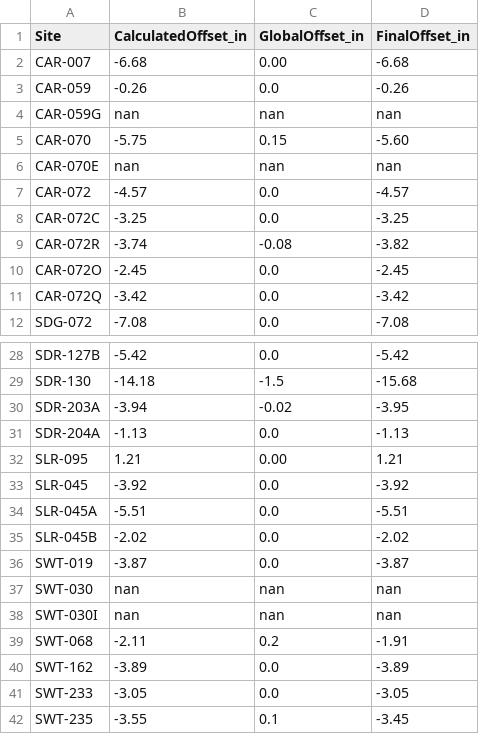
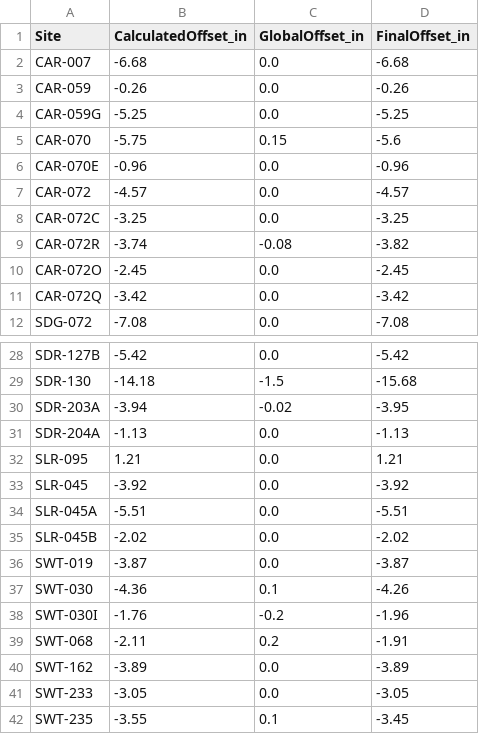
Before and after one commit to 5025-Main/2020_County_LowFlow, a CSV file: Ancillary_files/FinalOffsets_backup.csv, drawn as a sheet; only a part is shown, gaps mark what is left out.

```diff
--- a/Ancillary_files/FinalOffsets_backup.csv
+++ b/Ancillary_files/FinalOffsets_backup.csv
@@ -1,7 +1,7 @@
 Site,CalculatedOffset_in,GlobalOffset_in,FinalOffset_in
-CAR-007,-6.68,0.00,-6.68
+CAR-007,-6.68,0.0,-6.68
 CAR-059,-0.26,0.0,-0.26
-CAR-059G,nan,nan,nan
-CAR-070,-5.75,0.15,-5.60
-CAR-070E,nan,nan,nan
+CAR-059G,-5.25,0.0,-5.25
+CAR-070,-5.75,0.15,-5.6
+CAR-070E,-0.96,0.0,-0.96
 CAR-072,-4.57,0.0,-4.57
@@ -31,3 +31,3 @@ SDR-203A,-3.94,-0.02,-3.95
 SDR-204A,-1.13,0.0,-1.13
-SLR-095,1.21,0.00,1.21
+SLR-095,1.21,0.0,1.21
 SLR-045,-3.92,0.0,-3.92
@@ -36,4 +36,4 @@ SLR-045B,-2.02,0.0,-2.02
 SWT-019,-3.87,0.0,-3.87
-SWT-030,nan,nan,nan
-SWT-030I,nan,nan,nan
+SWT-030,-4.36,0.1,-4.26
+SWT-030I,-1.76,-0.2,-1.96
 SWT-068,-2.11,0.2,-1.91
```
Also changed, not shown: Ancillary_files/FDS/Field_data_sheet_backup.csv, 16 other files.
